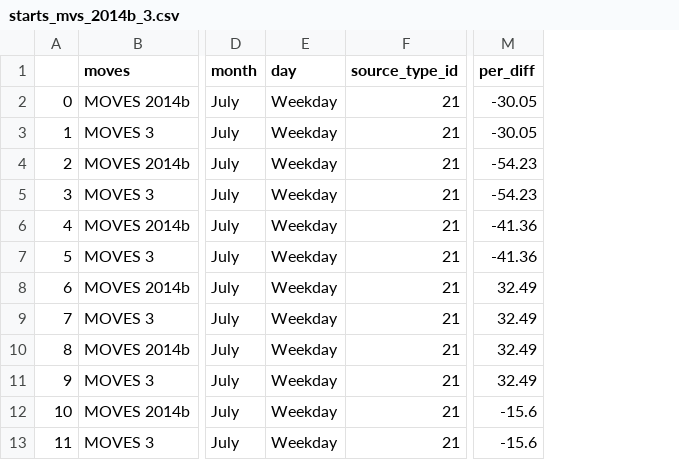
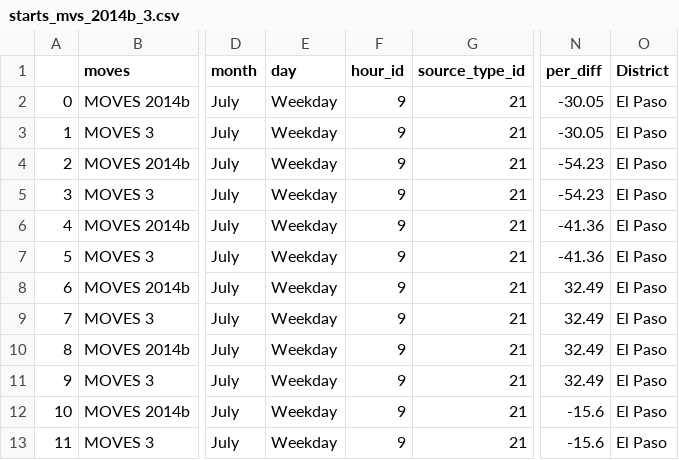
Before and after one commit to Apoorb/start_moves_2014b_vs_3_v1, a CSV file: data/starts_mvs_2014b_3.csv, drawn as a sheet; only a part is shown, gaps mark what is left out; the diff names each change by its address in the sheet, - before the commit and + after, or states it on an @@ line.

Commit message:
Add el paso and hour details.

```diff
--- a/data/starts_mvs_2014b_3.csv
+++ b/data/starts_mvs_2014b_3.csv
+column F (hour_id), rows 2-13: all 9
+column O (District), rows 2-13: all El Paso
```
Also changed, not shown: 1 other file.
